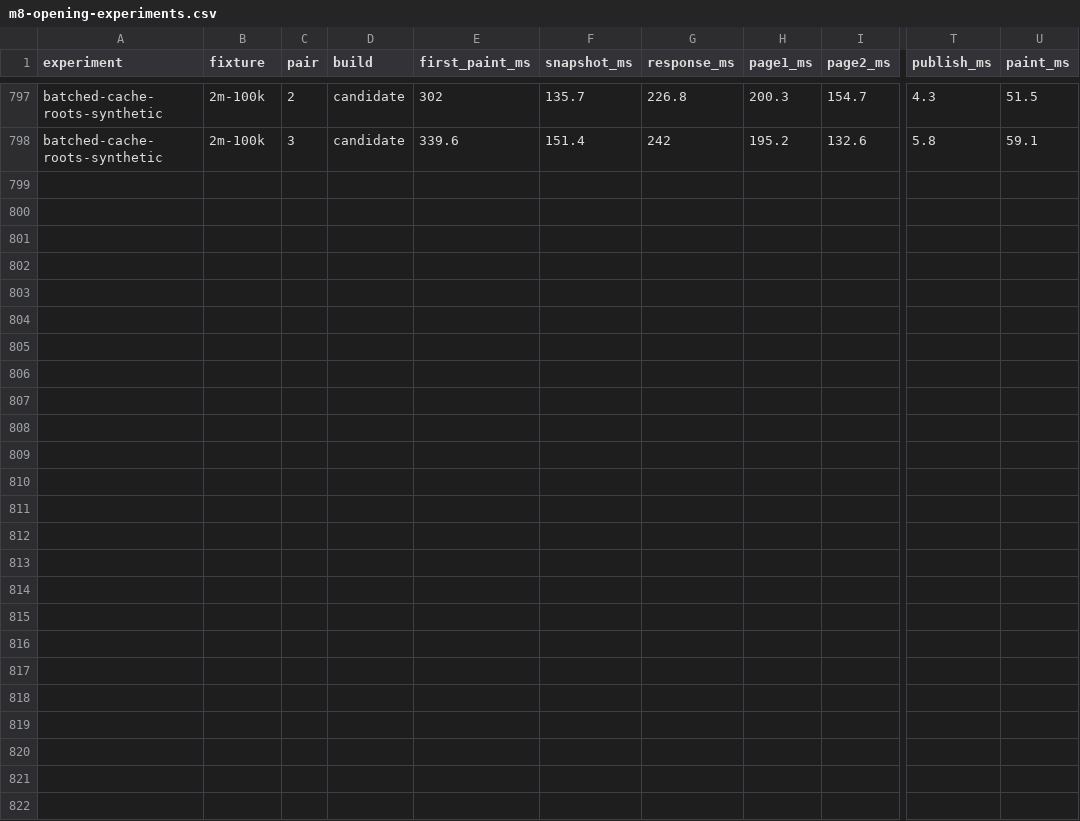
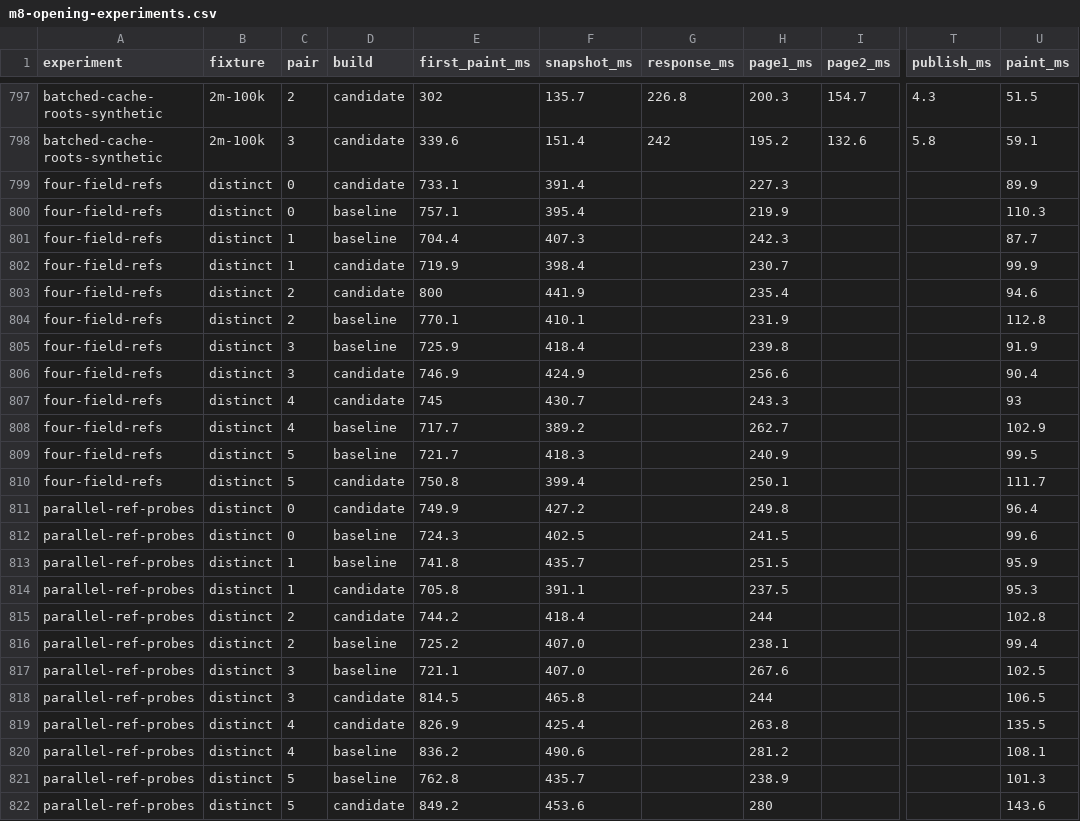
Before and after one commit to yousofdavamkar/OpenKraken, a CSV file: docs/verification/m8-opening-experiments.csv, drawn as a sheet; only a part is shown, gaps mark what is left out; rows hold the shown columns only; the diff names each change by its address in the sheet, - before the commit and + after, or states it on an @@ line.

Commit message:
docs(m8): record oversized history recovery and graph opening results

```diff
--- a/docs/verification/m8-opening-experiments.csv
+++ b/docs/verification/m8-opening-experiments.csv
+row 799: four-field-refs | distinct | 0 | candidate | 733.1 | 391.4 |  | 227.3 |  |  | 89.9
+row 800: four-field-refs | distinct | 0 | baseline | 757.1 | 395.4 |  | 219.9 |  |  | 110.3
+row 801: four-field-refs | distinct | 1 | baseline | 704.4 | 407.3 |  | 242.3 |  |  | 87.7
+row 802: four-field-refs | distinct | 1 | candidate | 719.9 | 398.4 |  | 230.7 |  |  | 99.9
+row 803: four-field-refs | distinct | 2 | candidate | 800 | 441.9 |  | 235.4 |  |  | 94.6
+row 804: four-field-refs | distinct | 2 | baseline | 770.1 | 410.1 |  | 231.9 |  |  | 112.8
+row 805: four-field-refs | distinct | 3 | baseline | 725.9 | 418.4 |  | 239.8 |  |  | 91.9
+row 806: four-field-refs | distinct | 3 | candidate | 746.9 | 424.9 |  | 256.6 |  |  | 90.4
+row 807: four-field-refs | distinct | 4 | candidate | 745 | 430.7 |  | 243.3 |  |  | 93
+row 808: four-field-refs | distinct | 4 | baseline | 717.7 | 389.2 |  | 262.7 |  |  | 102.9
+row 809: four-field-refs | distinct | 5 | baseline | 721.7 | 418.3 |  | 240.9 |  |  | 99.5
+row 810: four-field-refs | distinct | 5 | candidate | 750.8 | 399.4 |  | 250.1 |  |  | 111.7
+row 811: parallel-ref-probes | distinct | 0 | candidate | 749.9 | 427.2 |  | 249.8 |  |  | 96.4
+row 812: parallel-ref-probes | distinct | 0 | baseline | 724.3 | 402.5 |  | 241.5 |  |  | 99.6
+row 813: parallel-ref-probes | distinct | 1 | baseline | 741.8 | 435.7 |  | 251.5 |  |  | 95.9
+row 814: parallel-ref-probes | distinct | 1 | candidate | 705.8 | 391.1 |  | 237.5 |  |  | 95.3
+row 815: parallel-ref-probes | distinct | 2 | candidate | 744.2 | 418.4 |  | 244 |  |  | 102.8
+row 816: parallel-ref-probes | distinct | 2 | baseline | 725.2 | 407.0 |  | 238.1 |  |  | 99.4
+row 817: parallel-ref-probes | distinct | 3 | baseline | 721.1 | 407.0 |  | 267.6 |  |  | 102.5
+row 818: parallel-ref-probes | distinct | 3 | candidate | 814.5 | 465.8 |  | 244 |  |  | 106.5
+row 819: parallel-ref-probes | distinct | 4 | candidate | 826.9 | 425.4 |  | 263.8 |  |  | 135.5
+row 820: parallel-ref-probes | distinct | 4 | baseline | 836.2 | 490.6 |  | 281.2 |  |  | 108.1
+row 821: parallel-ref-probes | distinct | 5 | baseline | 762.8 | 435.7 |  | 238.9 |  |  | 101.3
+row 822: parallel-ref-probes | distinct | 5 | candidate | 849.2 | 453.6 |  | 280 |  |  | 143.6
```
Also changed, not shown: 3 other files.
